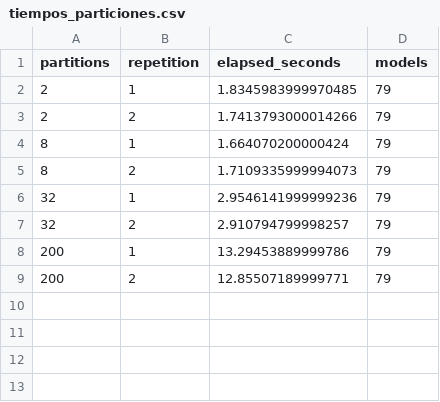
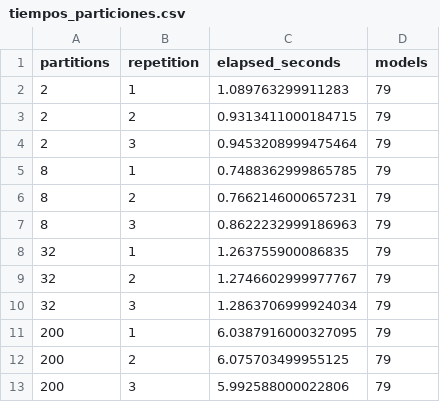
Before and after one commit to DanielSTibaquira/BigData-discos, a CSV file: results/tiempos_particiones.csv, drawn as a sheet.

Commit message:
implementacion y resultados del reto de investigacion Kaplan-Meier

```diff
--- a/results/tiempos_particiones.csv
+++ b/results/tiempos_particiones.csv
@@ -1,9 +1,13 @@
 partitions,repetition,elapsed_seconds,models
-2,1,1.8345983999970485,79
-2,2,1.7413793000014266,79
-8,1,1.664070200000424,79
-8,2,1.7109335999994073,79
-32,1,2.9546141999999236,79
-32,2,2.910794799998257,79
-200,1,13.29453889999786,79
-200,2,12.85507189999771,79
+2,1,1.089763299911283,79
+2,2,0.9313411000184715,79
+2,3,0.9453208999475464,79
+8,1,0.7488362999865785,79
+8,2,0.7662146000657231,79
+8,3,0.8622232999186963,79
+32,1,1.263755900086835,79
+32,2,1.2746602999977767,79
+32,3,1.2863706999924034,79
+200,1,6.0387916000327095,79
+200,2,6.075703499955125,79
+200,3,5.992588000022806,79
```
Also changed, not shown: 6 other files.
